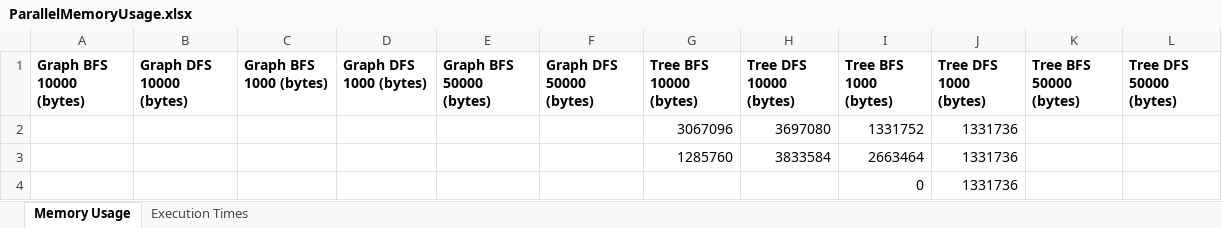
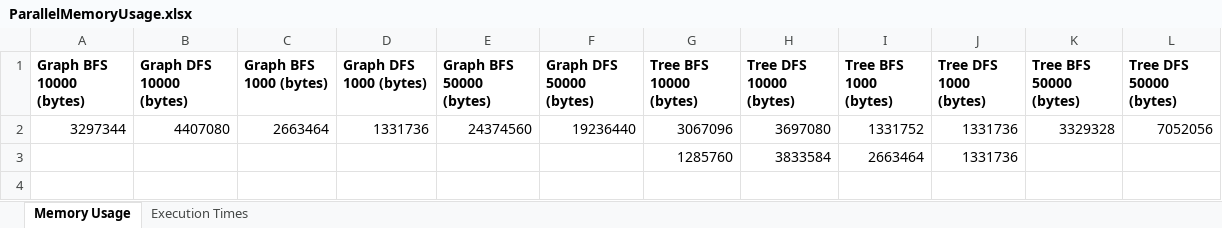
Before and after one commit to Clara2605/SearchAlgorithms, an Excel workbook: src/main/resources/data_output/ParallelMemoryUsage.xlsx, sheet Memory Usage, drawn as a sheet; values as stored, in another font and other column widths than the file's, no borders; removed rows and columns are numbered as before the commit, all else as after; the diff names each change by its address in the sheet, - before the commit and + after, or states it on an @@ line.

```diff
--- a/src/main/resources/data_output/ParallelMemoryUsage.xlsx (sheet Memory Usage)
+++ b/src/main/resources/data_output/ParallelMemoryUsage.xlsx (sheet Memory Usage)
-row 2:  |  |  |  |  |  | 3067096 | 3697080 | 1331752 | 1331736
+row 2: 3297344 | 4407080 | 2663464 | 1331736 | 24374560 | 19236440 | 3067096 | 3697080 | 1331752 | 1331736 | 3329328 | 7052056
-row 4:  |  |  |  |  |  |  |  | 0 | 1331736
```
Also changed, not shown: src/main/resources/data_output/ParallelExecutionTimes.xlsx, 10 other files.
